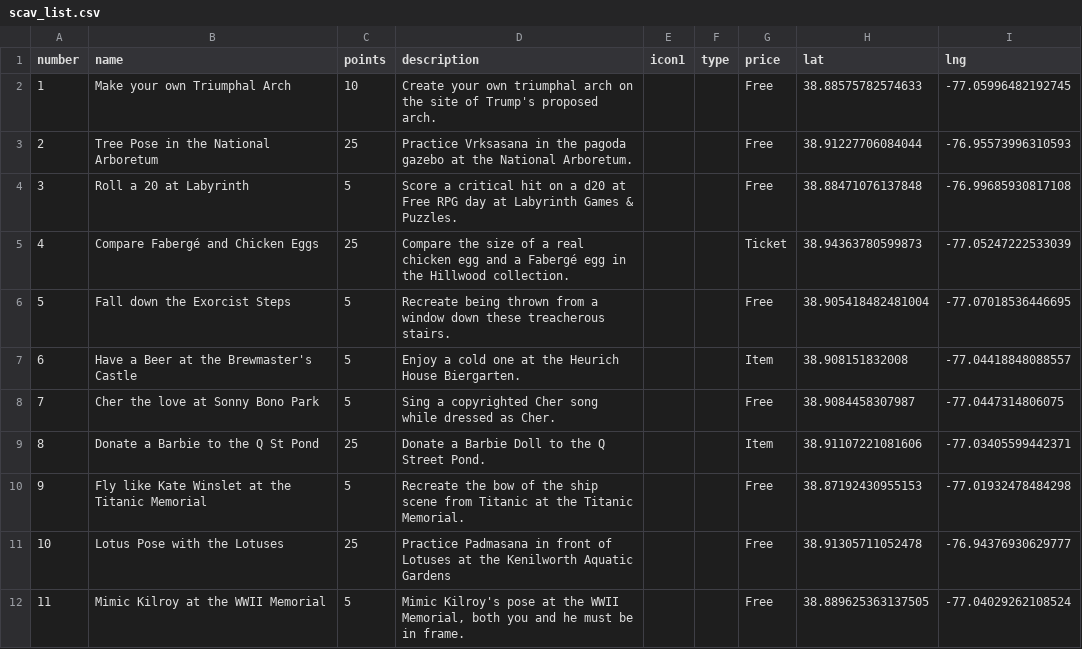
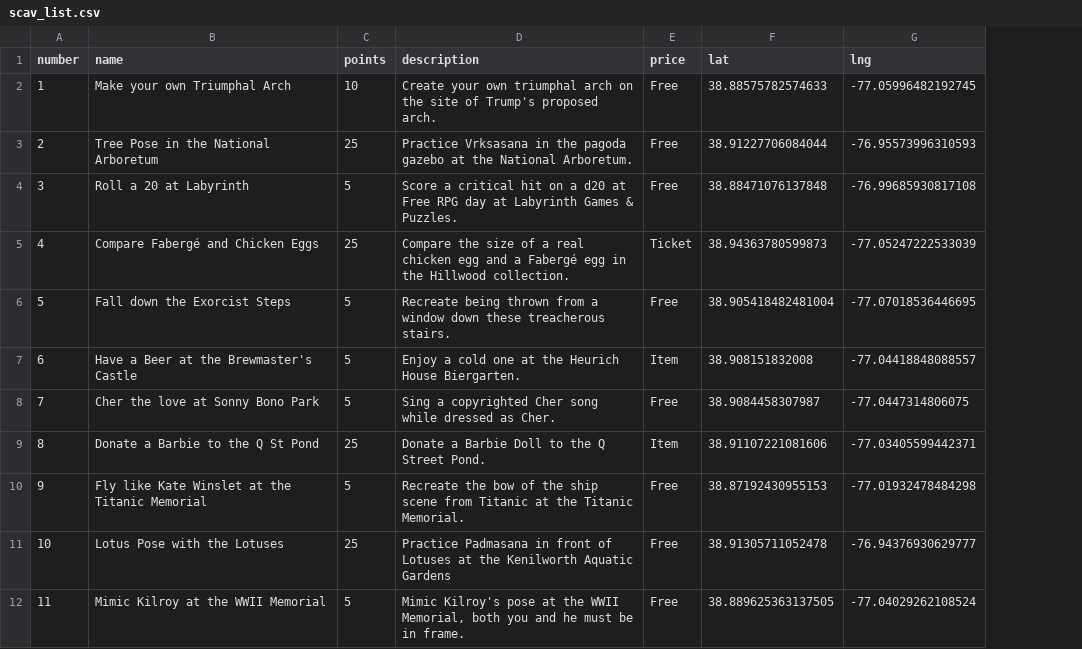
Before and after one commit to carey-james/james-carey, a CSV file: assets/data/scav_list.csv, drawn as a sheet; only a part is shown; the diff names each change by its address in the sheet, - before the commit and + after, or states it on an @@ line.

Commit message:
Further birthday scav map

```diff
--- a/assets/data/scav_list.csv
+++ b/assets/data/scav_list.csv
-column E (icon1), empty
-column F (type), empty
```
Also changed, not shown: 2 other files.
